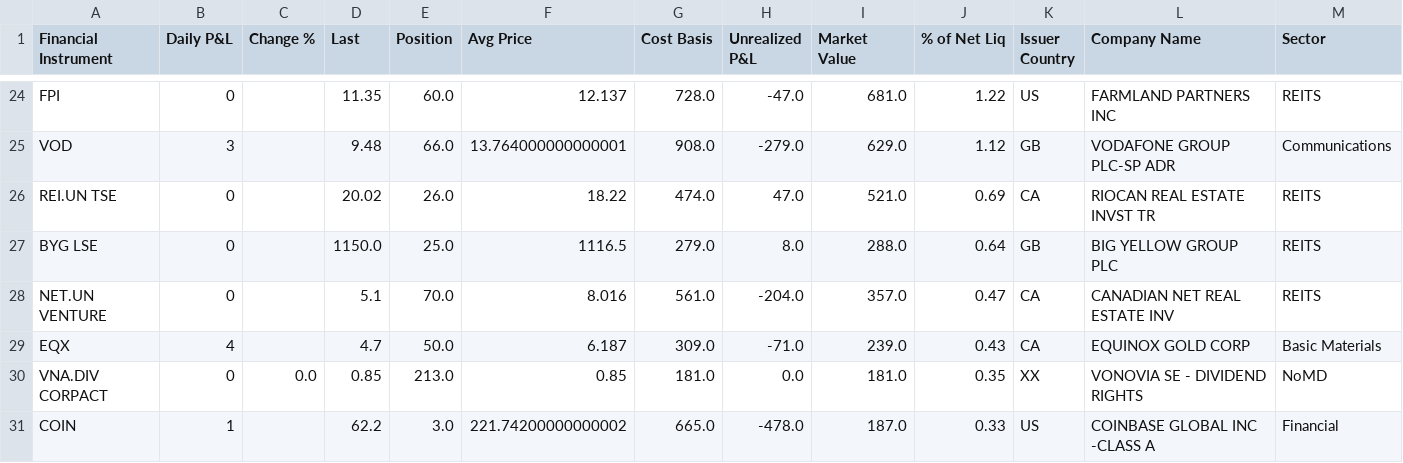
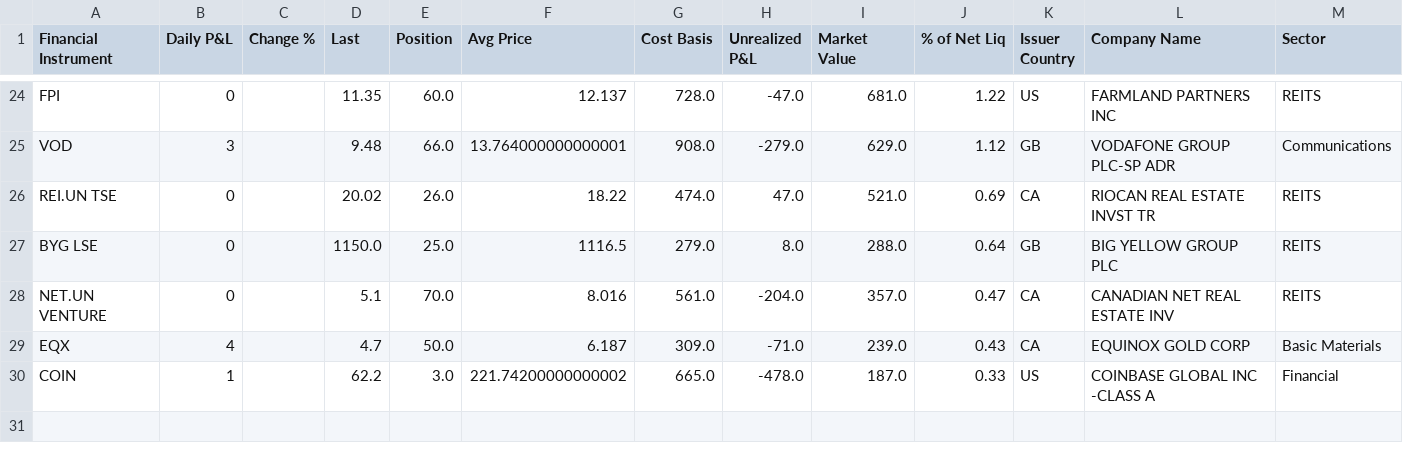
Before and after one commit to Lubza/Dashboard, a CSV file: data/Portfolio_dataset_0523.csv, drawn as a sheet; only a part is shown, gaps mark what is left out; rows hold the shown columns only; the diff names each change by its address in the sheet, - before the commit and + after, or states it on an @@ line.

Commit message:
replaced Dtaset

```diff
--- a/data/Portfolio_dataset_0523.csv
+++ b/data/Portfolio_dataset_0523.csv
-row 30: VNA.DIV CORPACT | 0 | 0.0 | 0.85 | 213.0 | 0.85 | 181.0 | 0.0 | 181.0 | 0.35 | XX | VONOVIA SE - DIVIDEND RIGHTS | NoMD
```
